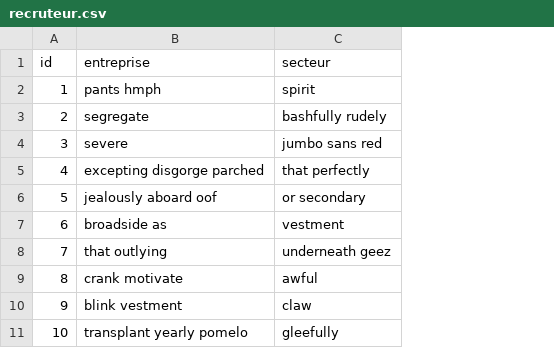
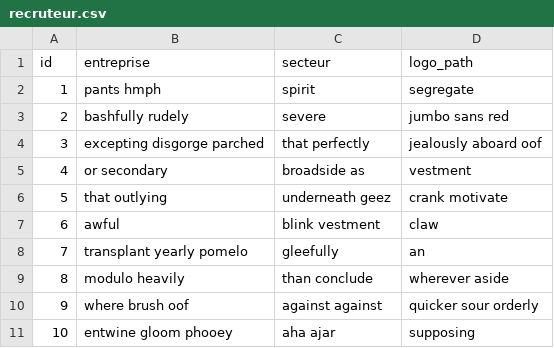
Before and after one commit to moussaba300/senegal_emploi, a CSV file: src/main/resources/config/liquibase/fake-data/recruteur.csv, drawn as a sheet; the diff names each change by its address in the sheet, - before the commit and + after, or states it on an @@ line.

Commit message:
JDL v2: Ajout photoPath pour Candidat/Offre et logoPath pour Recruteur

```diff
--- a/src/main/resources/config/liquibase/fake-data/recruteur.csv
+++ b/src/main/resources/config/liquibase/fake-data/recruteur.csv
+column D (logo_path), rows 2-11: segregate | jumbo sans red | jealously aboard oof | vestment | crank motivate | claw | an | wherever aside | quicker sour orderly | supposing
-B3 (entreprise): segregate
+B3 (entreprise): bashfully rudely
-C3 (secteur): bashfully rudely
+C3 (secteur): severe
-B4 (entreprise): severe
+B4 (entreprise): excepting disgorge parched
-C4 (secteur): jumbo sans red
+C4 (secteur): that perfectly
-B5 (entreprise): excepting disgorge parched
+B5 (entreprise): or secondary
-C5 (secteur): that perfectly
+C5 (secteur): broadside as
-B6 (entreprise): jealously aboard oof
+B6 (entreprise): that outlying
-C6 (secteur): or secondary
+C6 (secteur): underneath geez
-B7 (entreprise): broadside as
+B7 (entreprise): awful
-C7 (secteur): vestment
+C7 (secteur): blink vestment
-B8 (entreprise): that outlying
+B8 (entreprise): transplant yearly pomelo
-C8 (secteur): underneath geez
+C8 (secteur): gleefully
-B9 (entreprise): crank motivate
+B9 (entreprise): modulo heavily
-C9 (secteur): awful
+C9 (secteur): than conclude
-B10 (entreprise): blink vestment
+B10 (entreprise): where brush oof
-C10 (secteur): claw
+C10 (secteur): against against
-B11 (entreprise): transplant yearly pomelo
+B11 (entreprise): entwine gloom phooey
-C11 (secteur): gleefully
+C11 (secteur): aha ajar
```
Also changed, not shown: src/main/resources/config/liquibase/fake-data/candidat.csv, src/main/resources/config/liquibase/fake-data/offre_emploi.csv, 53 other files.
